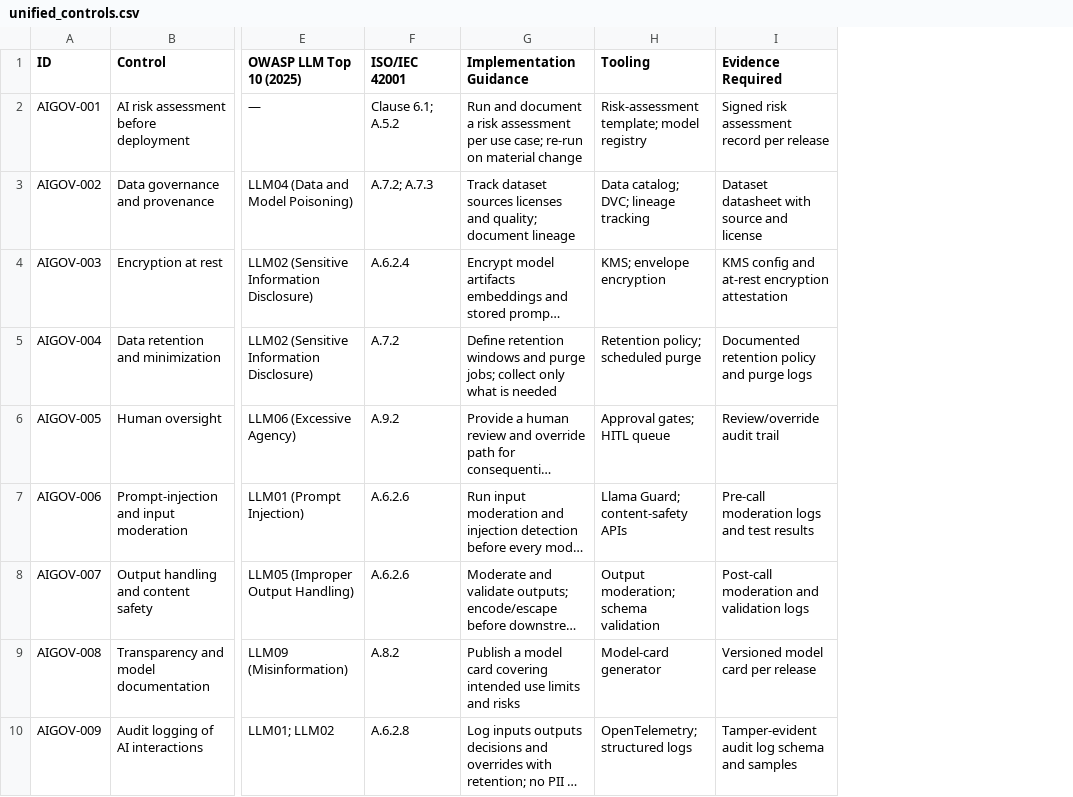
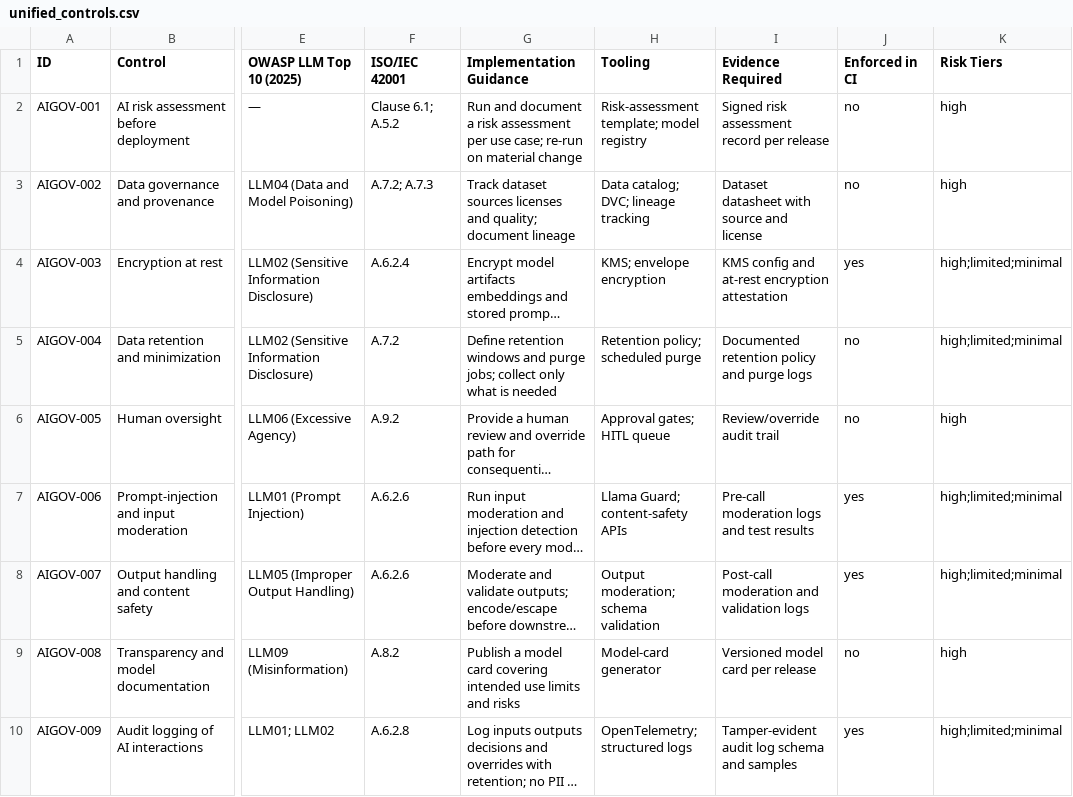
Before and after one commit to Sartor87/ai-governance-mapping, a CSV file: controls/unified_controls.csv, drawn as a sheet; only a part is shown, gaps mark what is left out; long unchanged cells end in …; the diff names each change by its address in the sheet, - before the commit and + after, or states it on an @@ line.

Commit message:
feat(catalog): add enforced_in_ci/risk_tiers columns and CATALOG_VERSION

```diff
--- a/controls/unified_controls.csv
+++ b/controls/unified_controls.csv
+column J (Enforced in CI), rows 2-10: no | no | yes | no | no | yes | yes | no | yes
+column K (Risk Tiers), rows 2-10: high | high | high;limited;minimal | high;limited;minimal | high | high;limited;minimal | high;limited;minimal | high | high;limited;minimal
```
Also changed, not shown: 3 other files.
